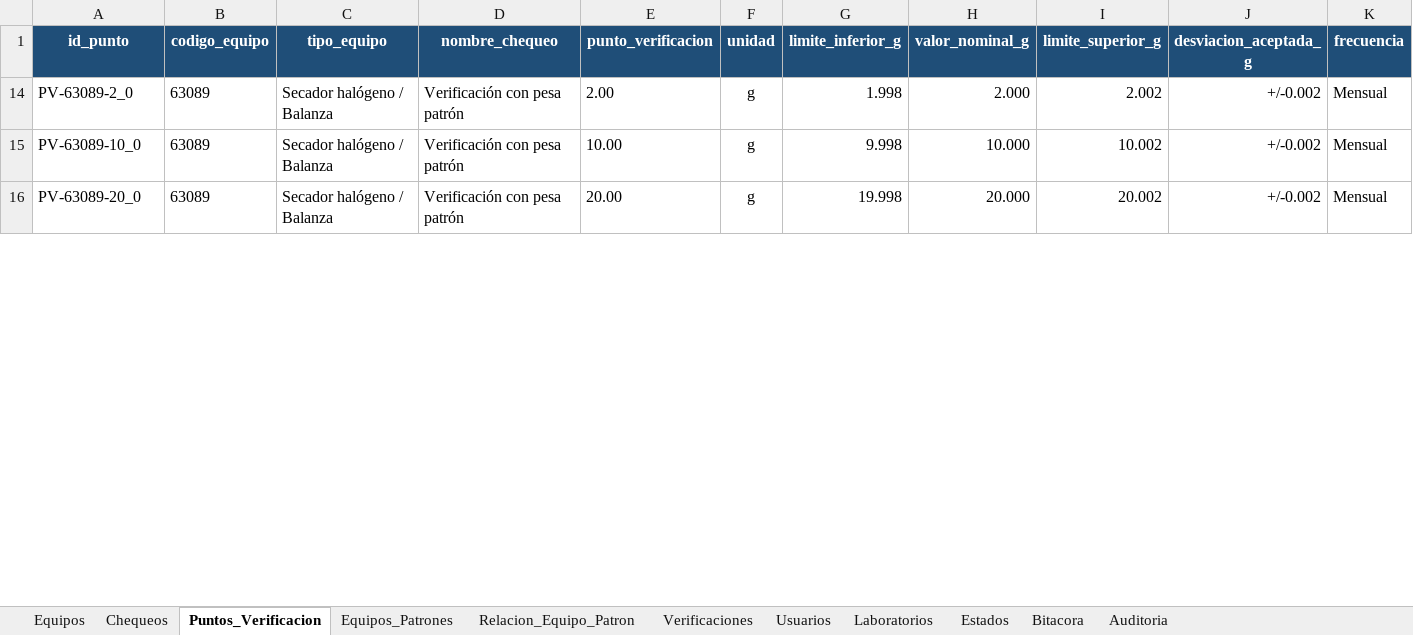
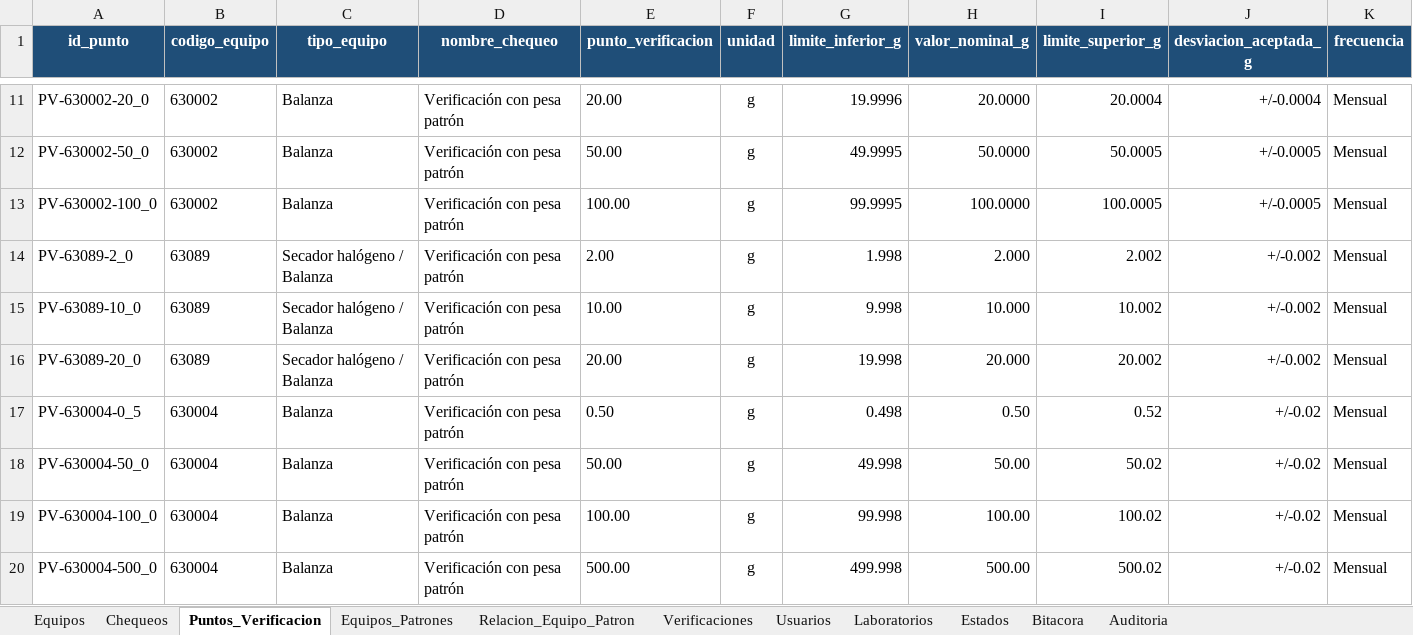
Before and after one commit to dfreyes0210/PROVICHECK-Enterprise, an Excel workbook: data/PROVICHECK_Base_Datos.xlsx, sheet Puntos_Verificacion, drawn as a sheet; only a part is shown, gaps mark what is left out; values as stored, in another font and other column widths than the file's, no borders; table styles not drawn; rows hold the shown columns only; the diff covers the shown part only; the diff names each change by its address in the sheet, - before the commit and + after, or states it on an @@ line.

Commit message:
Update PROVICHECK_Base_Datos.xlsx

```diff
--- a/data/PROVICHECK_Base_Datos.xlsx (sheet Puntos_Verificacion)
+++ b/data/PROVICHECK_Base_Datos.xlsx (sheet Puntos_Verificacion)
@@ row 11 unhidden: PV-630002-20_0 | 630002 | Balanza | Verificación con pesa patrón | 20.00 | g | 19.9996 | 20.0000 | 20.0004 | +/-0.0004 | Mensual @@
@@ row 12 unhidden: PV-630002-50_0 | 630002 | Balanza | Verificación con pesa patrón | 50.00 | g | 49.9995 | 50.0000 | 50.0005 | +/-0.0005 | Mensual @@
@@ row 13 unhidden: PV-630002-100_0 | 630002 | Balanza | Verificación con pesa patrón | 100.00 | g | 99.9995 | 100.0000 | 100.0005 | +/-0.0005 | Mensual @@
@@ row 17 unhidden: PV-630004-0_5 | 630004 | Balanza | Verificación con pesa patrón | 0.50 | g | 0.498 | 0.50 | 0.52 | +/-0.02 | Mensual @@
@@ row 18 unhidden: PV-630004-50_0 | 630004 | Balanza | Verificación con pesa patrón | 50.00 | g | 49.998 | 50.00 | 50.02 | +/-0.02 | Mensual @@
@@ row 19 unhidden: PV-630004-100_0 | 630004 | Balanza | Verificación con pesa patrón | 100.00 | g | 99.998 | 100.00 | 100.02 | +/-0.02 | Mensual @@
@@ row 20 unhidden: PV-630004-500_0 | 630004 | Balanza | Verificación con pesa patrón | 500.00 | g | 499.998 | 500.00 | 500.02 | +/-0.02 | Mensual @@
```
Also changed, not shown: 2 added rows and 114 hidden or unhidden rows elsewhere in this sheet, sheet Relacion_Equipo_Patron, sheet Equipos, sheet Equipos_Patrones, hidden cells.
